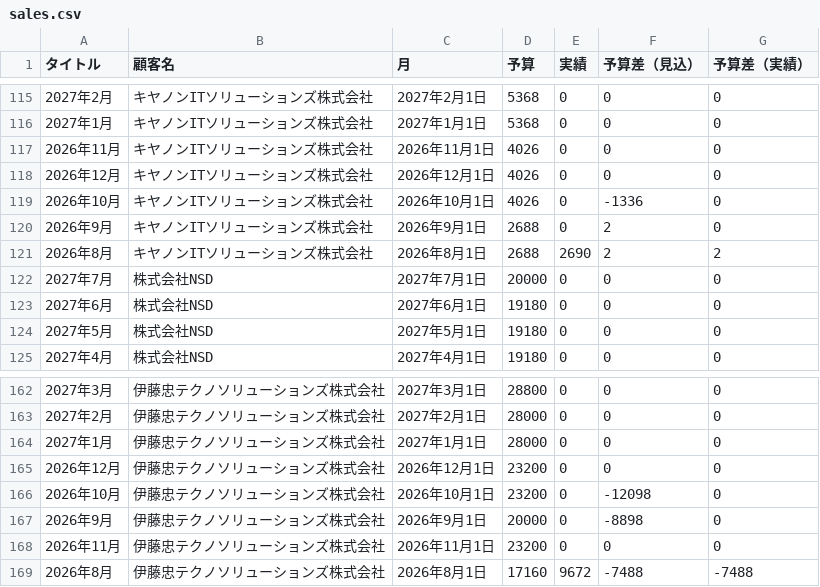
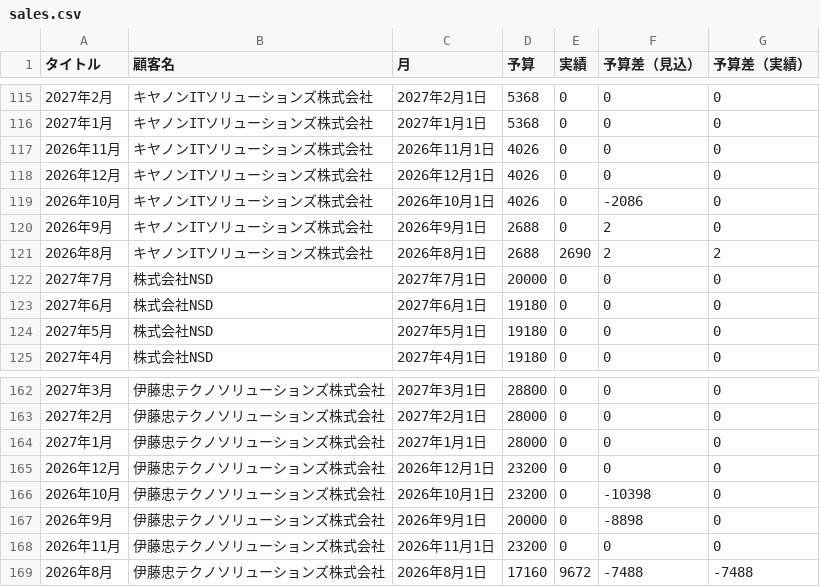
Before and after one commit to my000594/team-dashboard-fy2027, a CSV file: data/sales.csv, drawn as a sheet; only a part is shown, gaps mark what is left out.

```diff
--- a/data/sales.csv
+++ b/data/sales.csv
@@ -118,3 +118,3 @@
 2026年12月,キヤノンITソリューションズ株式会社,2026年12月1日,4026,0,0,0
-2026年10月,キヤノンITソリューションズ株式会社,2026年10月1日,4026,0,-1336,0
+2026年10月,キヤノンITソリューションズ株式会社,2026年10月1日,4026,0,-2086,0
 2026年9月,キヤノンITソリューションズ株式会社,2026年9月1日,2688,0,2,0
@@ -165,3 +165,3 @@
 2026年12月,伊藤忠テクノソリューションズ株式会社,2026年12月1日,23200,0,0,0
-2026年10月,伊藤忠テクノソリューションズ株式会社,2026年10月1日,23200,0,-12098,0
+2026年10月,伊藤忠テクノソリューションズ株式会社,2026年10月1日,23200,0,-10398,0
 2026年9月,伊藤忠テクノソリューションズ株式会社,2026年9月1日,20000,0,-8898,0
```
